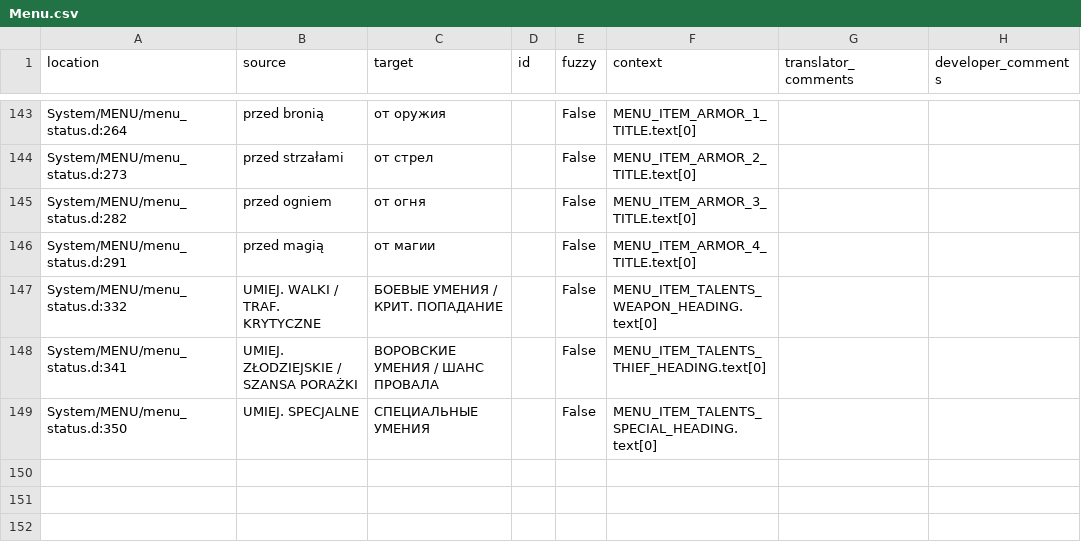
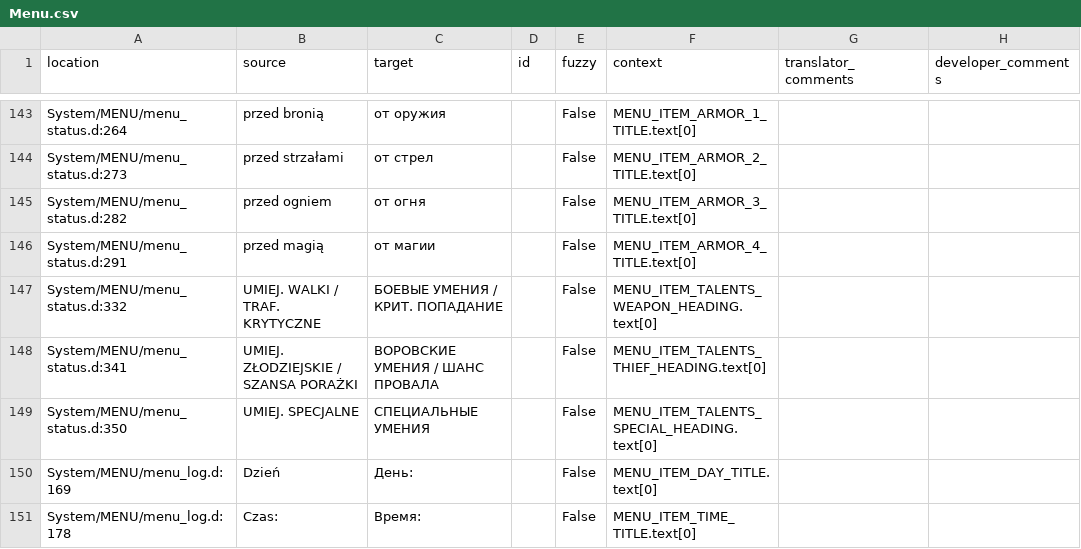
Before and after one commit to Nyras-Enjoyers/nyras-prologue-demake-scripts, a CSV file: .translations/ru/Menu.csv, drawn as a sheet; only a part is shown, gaps mark what is left out; the diff names each change by its address in the sheet, - before the commit and + after, or states it on an @@ line.

Commit message:
Translated using Weblate (Russian)
Currently translated at 100.0% (150 of 150 strings)

Translation: Nyras Prolog Demake/Menu
Translate-URL: http://weblate.cokoliv.eu/projects/nyras-prolog-demake/menu/ru/

```diff
--- a/.translations/ru/Menu.csv
+++ b/.translations/ru/Menu.csv
+row 150: System/MENU/menu_log.d:169 | Dzień | День: |  | False | MENU_ITEM_DAY_TITLE.text[0]
+row 151: System/MENU/menu_log.d:178 | Czas: | Время: |  | False | MENU_ITEM_TIME_TITLE.text[0]
```
